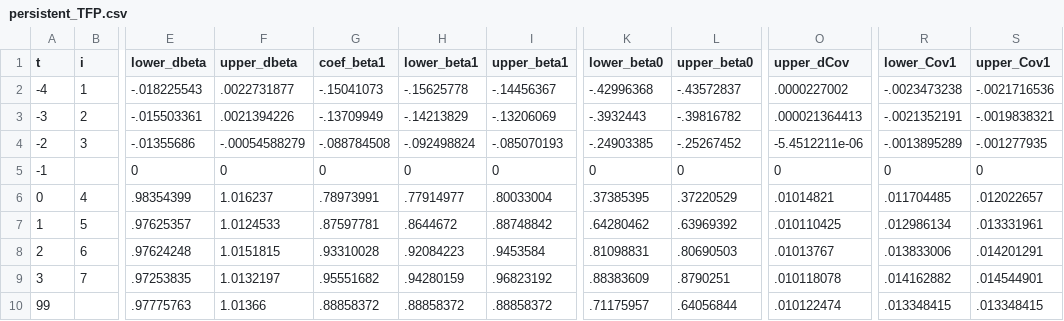
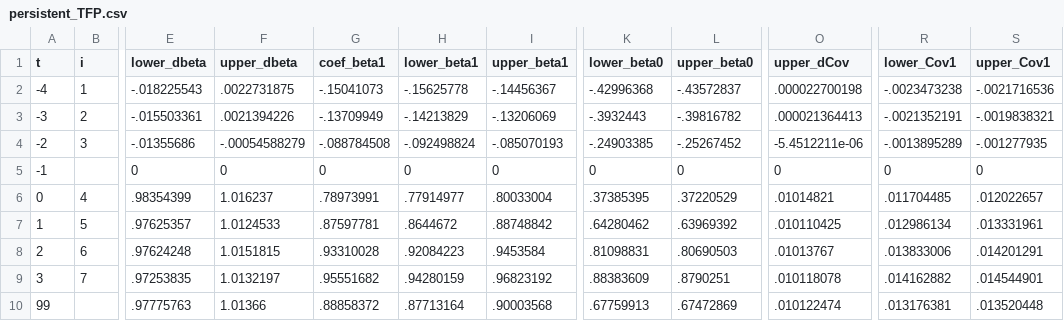
Before and after one commit to korenmiklos/ceo-value, a CSV file: papers/econometrics/data/persistent_TFP.csv, drawn as a sheet; only a part is shown, gaps mark what is left out; the diff names each change by its address in the sheet, - before the commit and + after, or states it on an @@ line.

Commit message:
Run covariance decomposition on lnR in real data

```diff
--- a/papers/econometrics/data/persistent_TFP.csv
+++ b/papers/econometrics/data/persistent_TFP.csv
-F2 (upper_dbeta): .0022731877
+F2 (upper_dbeta): .0022731875
-O2 (upper_dCov): .0000227002
+O2 (upper_dCov): .000022700198
-H10 (lower_beta1): .88858372
+H10 (lower_beta1): .87713164
-I10 (upper_beta1): .88858372
+I10 (upper_beta1): .90003568
-K10 (lower_beta0): .71175957
+K10 (lower_beta0): .67759913
-L10 (upper_beta0): .64056844
+L10 (upper_beta0): .67472869
-R10 (lower_Cov1): .013348415
+R10 (lower_Cov1): .013176381
-S10 (upper_Cov1): .013348415
+S10 (upper_Cov1): .013520448
```
Also changed, not shown: papers/econometrics/data/all_TFP.csv, papers/econometrics/data/baseline_TFP.csv, 6 other files.
